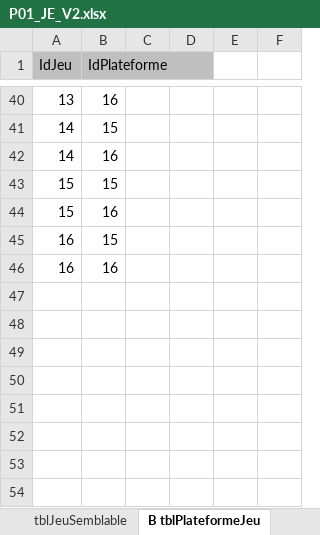
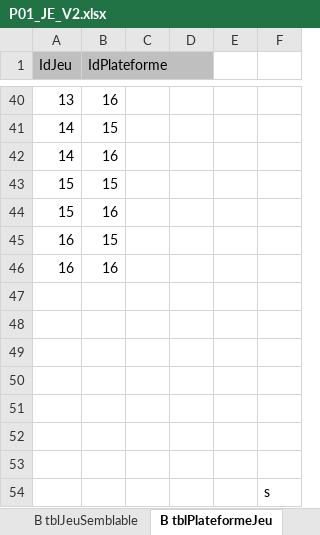
Before and after one commit to kelodiek/Projet, an Excel workbook: Sprint 1/Package 1/Documentation/P01_JE_V2.xlsx, sheet B tblPlateformeJeu, drawn as a sheet; only a part is shown, gaps mark what is left out; values as stored, in another font and other column widths than the file's, no borders; the diff names each change by its address in the sheet, - before the commit and + after, or states it on an @@ line.

Commit message:
maj nom tbl JE

```diff
--- a/Sprint 1/Package 1/Documentation/P01_JE_V2.xlsx (sheet B tblPlateformeJeu)
+++ b/Sprint 1/Package 1/Documentation/P01_JE_V2.xlsx (sheet B tblPlateformeJeu)
-sheet tab: tblJeuSemblable
+sheet tab: B tblJeuSemblable
+row 47: (empty)
+row 48: (empty)
+row 49: (empty)
+row 50: (empty)
+row 51: (empty)
+row 52: (empty)
+row 53: (empty)
+row 54:  |  |  |  |  | s
```
Also changed, not shown: other sheet tabs.
